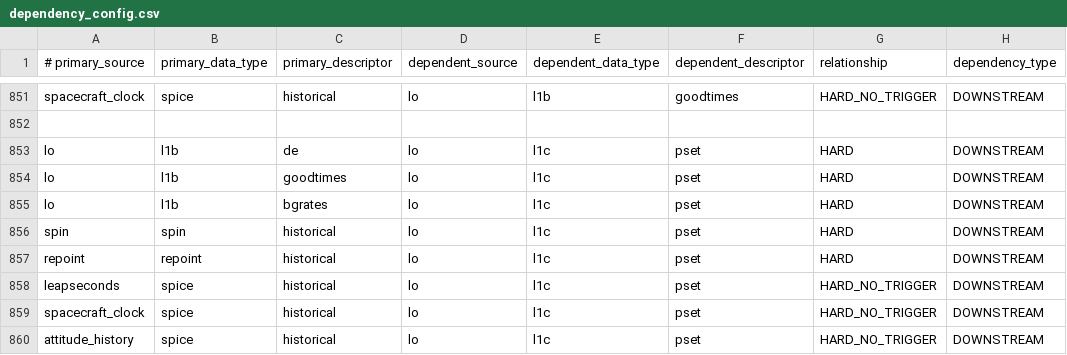
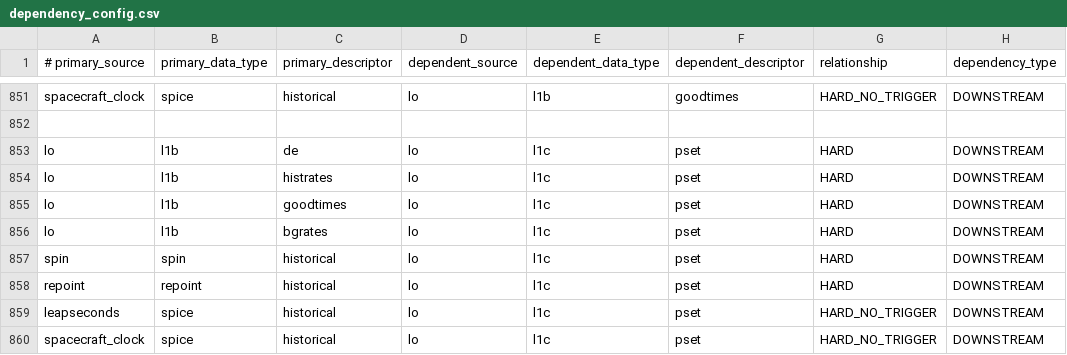
Before and after one commit to laspsandoval/sds-data-manager, a CSV file: sds_data_manager/lambda_code/SDSCode/pipeline_lambdas/dependency_config.csv, drawn as a sheet; only a part is shown, gaps mark what is left out; the shorter side is filled out with more unchanged rows.

Commit message:
lo/l1b/histrates -> lo/l1c/pset depdendency for exposure time aggregation (#1386)
Co-authored-by: Tim Plummer <timothy.plummer@lasp.colorado.edu>

```diff
--- a/sds_data_manager/lambda_code/SDSCode/pipeline_lambdas/dependency_config.csv
+++ b/sds_data_manager/lambda_code/SDSCode/pipeline_lambdas/dependency_config.csv
@@ -853,2 +853,3 @@ spacecraft_clock, spice, historical, lo, l1b, goodtimes, HARD_NO_TRIGGER, DOWNST
 lo, l1b, de, lo, l1c, pset, HARD, DOWNSTREAM
+lo, l1b, histrates, lo, l1c, pset, HARD, DOWNSTREAM
 lo, l1b, goodtimes, lo, l1c, pset, HARD, DOWNSTREAM
```
Also changed, not shown: 1 other file.
